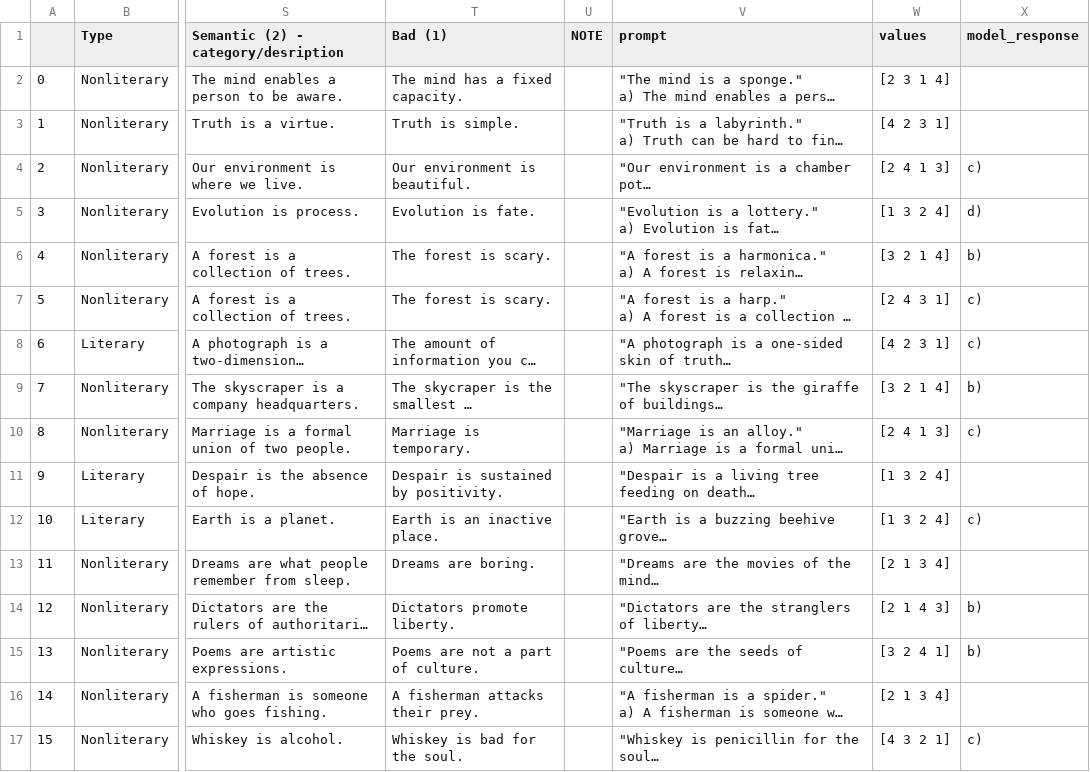
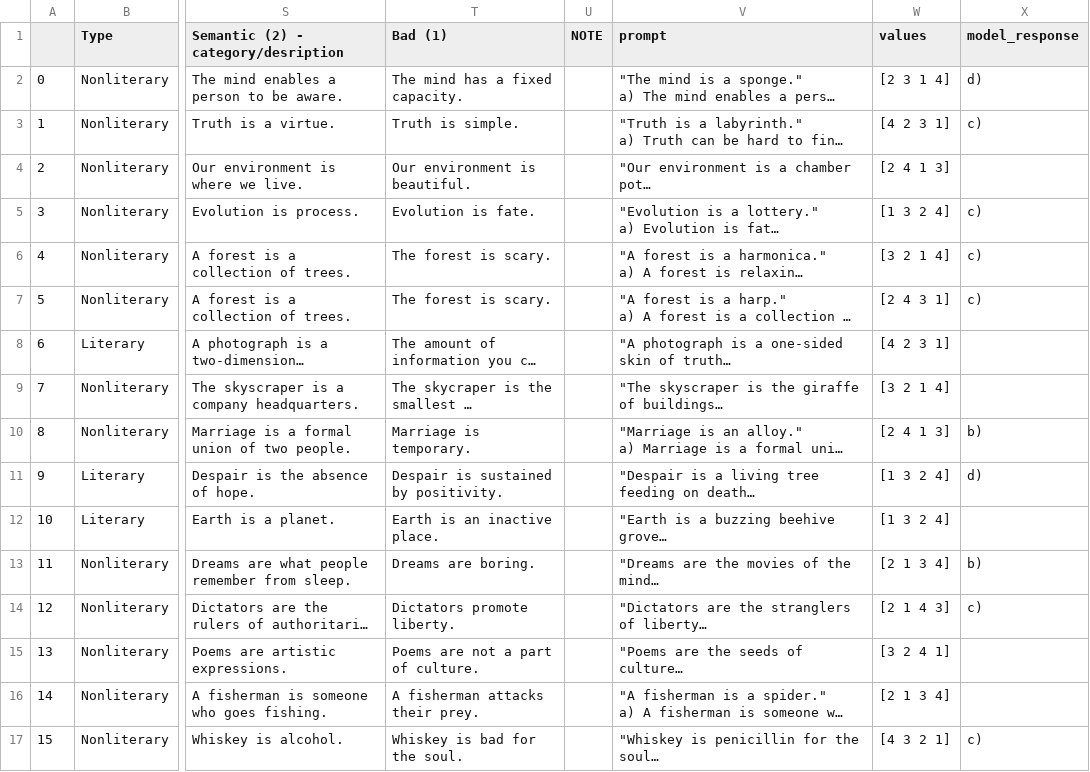
Before and after one commit to benpry/chain-pragmatics, a CSV file: data/model-outputs/model_responses_corpus=katz-gpt=curie-prompt=basic-k=10.csv, drawn as a sheet; only a part is shown, gaps mark what is left out; long unchanged cells end in …; the diff covers the shown part only; the diff names each change by its address in the sheet, - before the commit and + after, or states it on an @@ line.

```diff
--- a/data/model-outputs/model_responses_corpus=katz-gpt=curie-prompt=basic-k=10.csv
+++ b/data/model-outputs/model_responses_corpus=katz-gpt=curie-prompt=basic-k=10.csv
-X2 (model_response): (empty)
+X2 (model_response): d)
-X3 (model_response): (empty)
+X3 (model_response): c)
-X4 (model_response): c)
+X4 (model_response): (empty)
-X5 (model_response): d)
+X5 (model_response): c)
-X6 (model_response): b)
+X6 (model_response): c)
-X8 (model_response): c)
+X8 (model_response): (empty)
-X9 (model_response): b)
+X9 (model_response): (empty)
-X10 (model_response): c)
+X10 (model_response): b)
-X11 (model_response): (empty)
+X11 (model_response): d)
-X12 (model_response): c)
+X12 (model_response): (empty)
-X13 (model_response): (empty)
+X13 (model_response): b)
-X14 (model_response): b)
+X14 (model_response): c)
-X15 (model_response): b)
+X15 (model_response): (empty)
```
Also changed, not shown: 51 edited cells elsewhere in this file, data/prompts/katz/train-rationales.csv, 11 other files.
